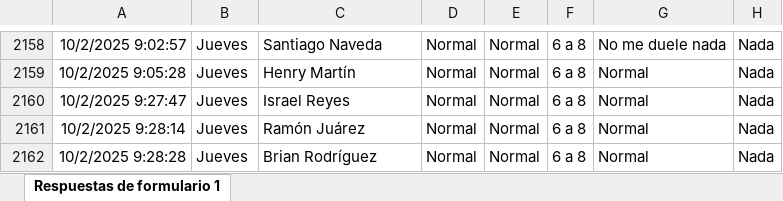
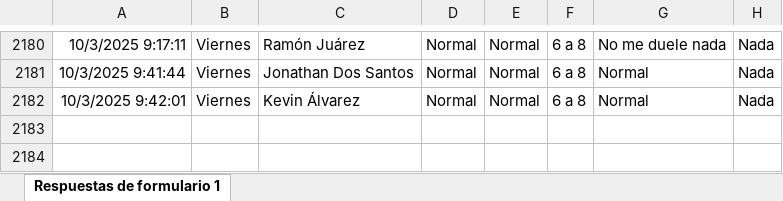
Before and after one commit to mr2293/dashboard_cargas, an Excel workbook: data/bienestar_jugador_primer_equipo_respuestas.xlsx, sheet Respuestas de formulario 1, drawn as a sheet; only a part is shown, gaps mark what is left out; values as stored, in another font and other column widths than the file's, no borders; charts and pictures and conditional formats and table styles not drawn; removed rows and columns are numbered as before the commit, all else as after; the diff covers the shown part only; the diff names each change by its address in the sheet, - before the commit and + after, or states it on an @@ line.

```diff
--- a/data/bienestar_jugador_primer_equipo_respuestas.xlsx (sheet Respuestas de formulario 1)
+++ b/data/bienestar_jugador_primer_equipo_respuestas.xlsx (sheet Respuestas de formulario 1)
-A2180: 10/2/2025 9:02:57
+A2180: 10/3/2025 9:17:11
-B2180: Jueves
+B2180: Viernes
-C2180: Santiago Naveda
+C2180: Ramón Juárez
@@ row 2159 hidden: 10/2/2025 9:05:28 | Jueves | Henry Martín | Normal | Normal | 6 a 8 | Normal | Nada @@
-A2181: 10/2/2025 9:27:47
+A2181: 10/3/2025 9:41:44
-B2181:B2182: Jueves
+B2181:B2182: Viernes
-C2181: Israel Reyes
+C2181: Jonathan Dos Santos
-A2182: 10/2/2025 9:28:14
+A2182: 10/3/2025 9:42:01
-C2182: Ramón Juárez
+C2182: Kevin Álvarez
@@ row 2162 hidden: 10/2/2025 9:28:28 | Jueves | Brian Rodríguez | Normal | Normal | 6 a 8 | Normal | Nada @@
```
Also changed, not shown: 7 added rows, 2 hidden or unhidden rows and 27 edited cells elsewhere in this sheet.
